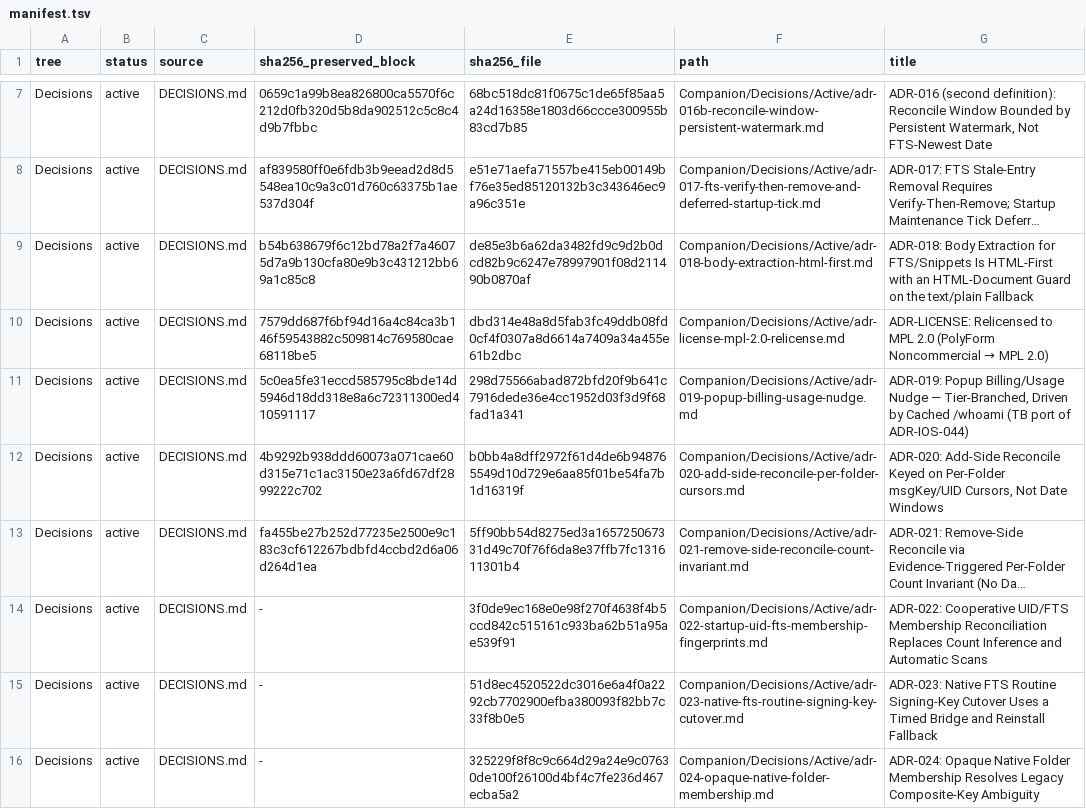
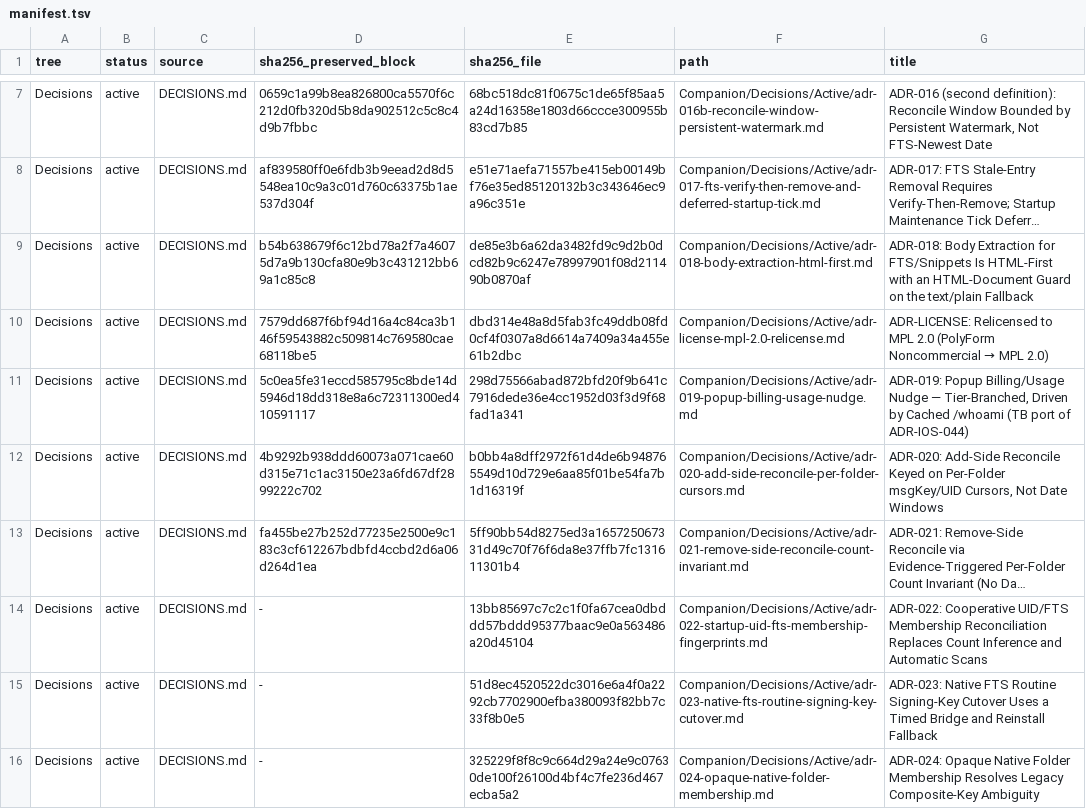
Before and after one commit to TabMail/tabmail-thunderbird, a TSV file: Companion/Decisions/manifest.tsv, drawn as a sheet; only a part is shown, gaps mark what is left out; long unchanged cells end in …; the diff names each change by its address in the sheet, - before the commit and + after, or states it on an @@ line.

```diff
--- a/Companion/Decisions/manifest.tsv
+++ b/Companion/Decisions/manifest.tsv
-E14 (sha256_file): 3f0de9ec168e0e98f270f4638f4b5ccd842c515161c933ba62b51a95ae539f91
+E14 (sha256_file): 13bb85697c7c2c1f0fa67cea0dbddd57bddd95377baac9e0a563486a20d45104
```
Also changed, not shown: 5 other files.
